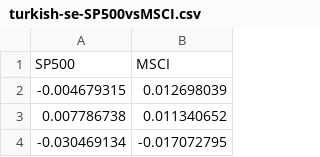
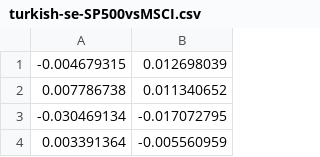
Before and after one commit to gabri00/ML1-assignments, a CSV file: Lab_2/turkish-se-SP500vsMSCI.csv, drawn as a sheet; only a part is shown; the shorter side is filled out with more unchanged rows; the diff names each change by its address in the sheet, - before the commit and + after, or states it on an @@ line.

```diff
--- a/Lab_2/turkish-se-SP500vsMSCI.csv
+++ b/Lab_2/turkish-se-SP500vsMSCI.csv
-row 1: SP500 | MSCI
```
Also changed, not shown: 1 other file.
